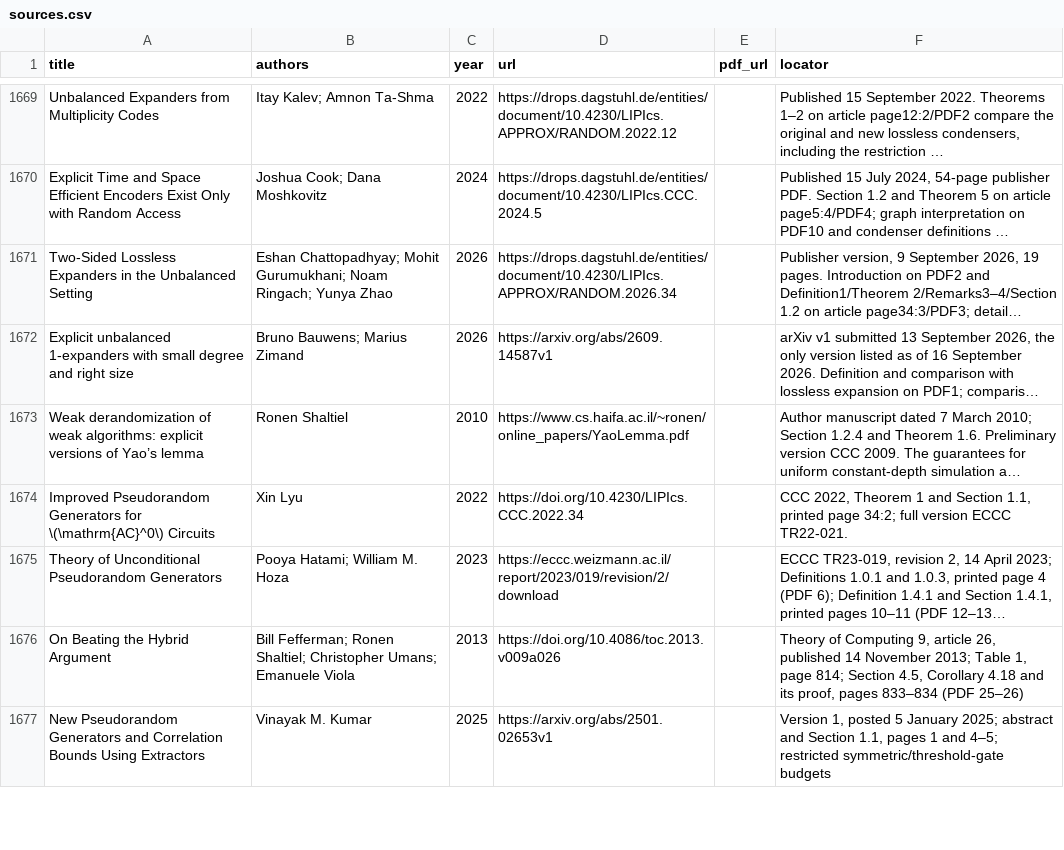
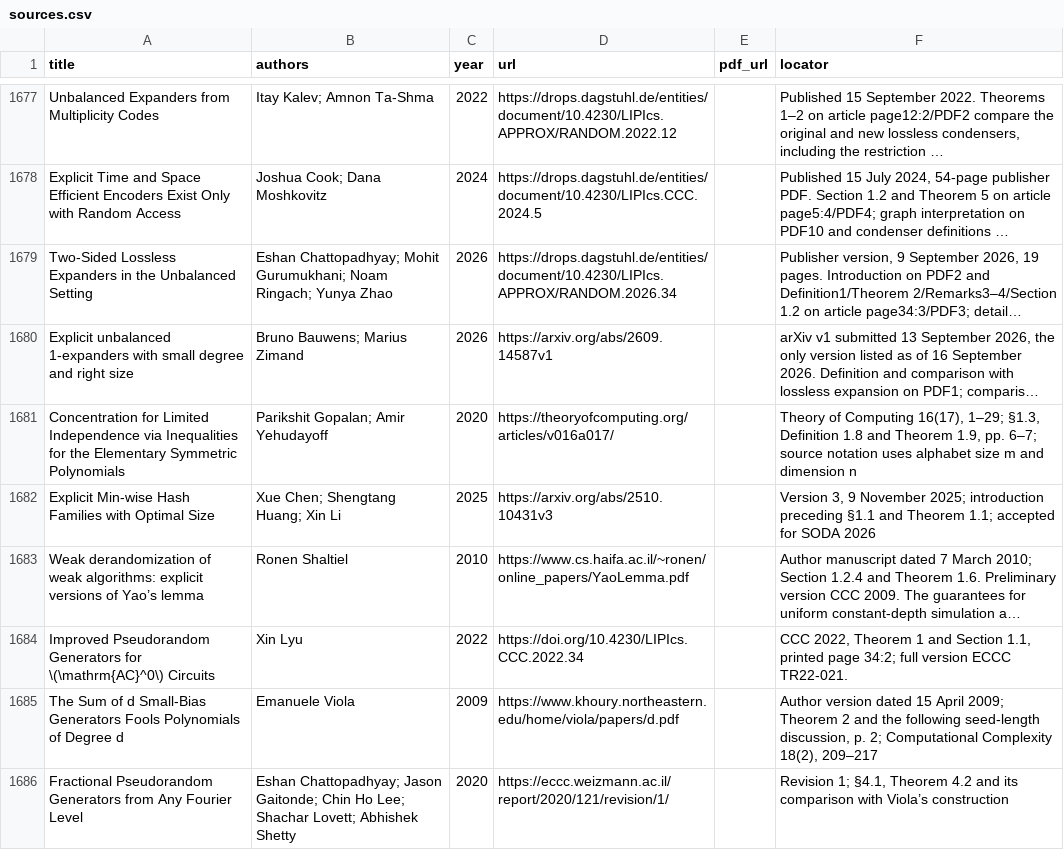
Before and after one commit to vaclavrozhon/atlas, a CSV file: sources.csv, drawn as a sheet; only a part is shown, gaps mark what is left out; the shorter side is filled out with more unchanged rows; long unchanged cells end in …; the diff covers the shown part only; the diff names each change by its address in the sheet, - before the commit and + after, or states it on an @@ line.

```diff
--- a/sources.csv
+++ b/sources.csv
+row 1681: Concentration for Limited Independence via Inequalities for the Elementary Symmetric Polynomials | Parikshit Gopalan; Amir Yehudayoff | 2020 | https://theoryofcomputing.org/articles/v016a017/ |  | Theory of Computing 16(17), 1–29; §1.3, Definition 1.8 and Theorem 1.9, pp. 6–7; source notation uses alphabet size m and dimension n
+row 1682: Explicit Min-wise Hash Families with Optimal Size | Xue Chen; Shengtang Huang; Xin Li | 2025 | https://arxiv.org/abs/2510.10431v3 |  | Version 3, 9 November 2025; introduction preceding §1.1 and Theorem 1.1; accepted for SODA 2026
+row 1685: The Sum of d Small-Bias Generators Fools Polynomials of Degree d | Emanuele Viola | 2009 | https://www.khoury.northeastern.edu/home/viola/papers/d.pdf |  | Author version dated 15 April 2009; Theorem 2 and the following seed-length discussion, p. 2; Computational Complexity 18(2), 209–217
+row 1686: Fractional Pseudorandom Generators from Any Fourier Level | Eshan Chattopadhyay; Jason Gaitonde; Chin Ho Lee; Shachar Lovett; Abhishek Shetty | 2020 | https://eccc.weizmann.ac.il/report/2020/121/revision/1/ |  | Revision 1; §4.1, Theorem 4.2 and its comparison with Viola’s construction
```
Also changed, not shown: 9 added rows, 1 removed row, 1 moved row and 22 edited cells elsewhere in this file, areas.csv, importance-ranking.csv, 12 other files.
